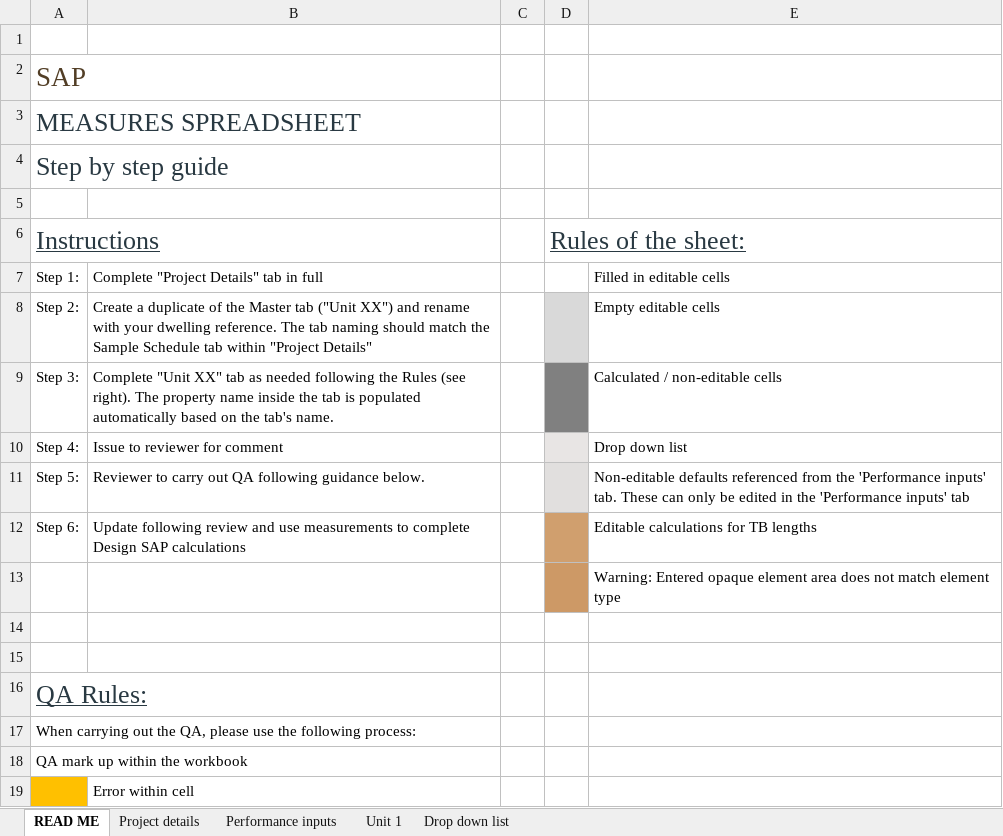
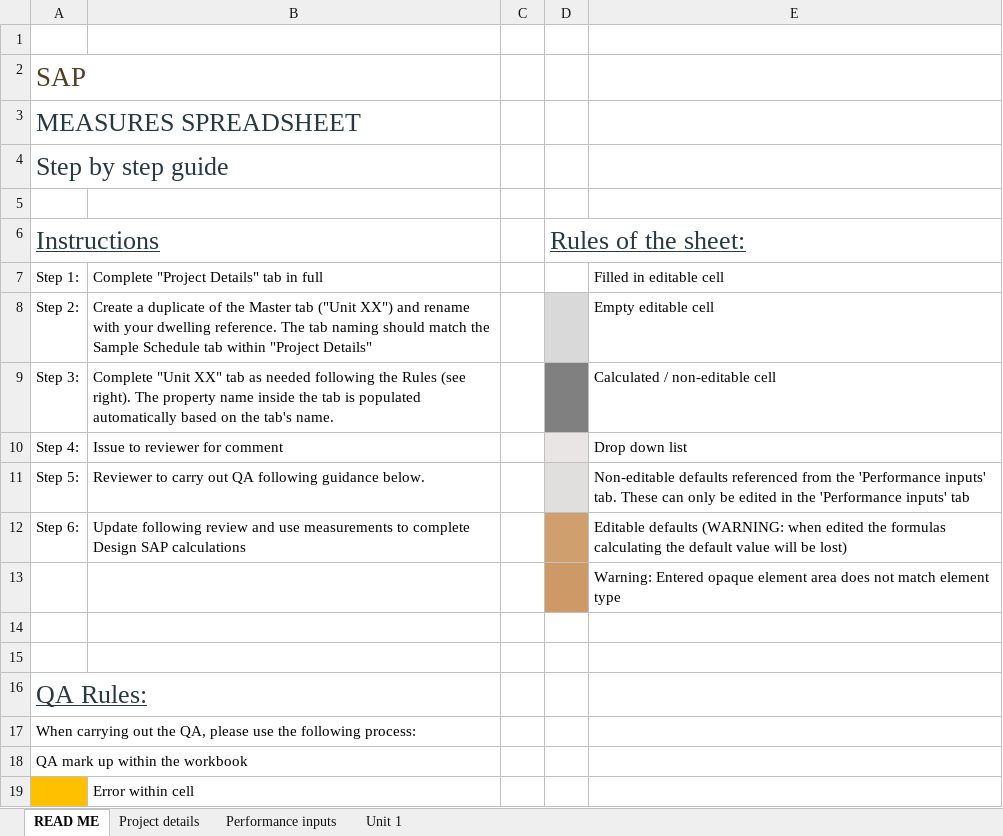
Before and after one commit to HoareLea/SAP_XML_Generator, an Excel workbook: CALC-XX-XX-SAP CALC TEMPLATE.xlsx, sheet READ ME, drawn as a sheet; only a part is shown; values as stored, in another font and other column widths than the file's, no borders; charts and pictures not drawn; the diff names each change by its address in the sheet, - before the commit and + after, or states it on an @@ line.

```diff
--- a/CALC-XX-XX-SAP CALC TEMPLATE.xlsx (sheet READ ME)
+++ b/CALC-XX-XX-SAP CALC TEMPLATE.xlsx (sheet READ ME)
@@ sheet tab hidden: Drop down list @@
-E7: Filled in editable cells
+E7: Filled in editable cell
-E8: Empty editable cells
+E8: Empty editable cell
-E9: Calculated / non-editable cells
+E9: Calculated / non-editable cell
-E12: Editable calculations for TB lengths
+E12: Editable defaults (WARNING: when edited the formulas calculating the default value will be lost)
```
Also changed, not shown: sheet Unit 1, formulas that keep their value, 1 other file.
